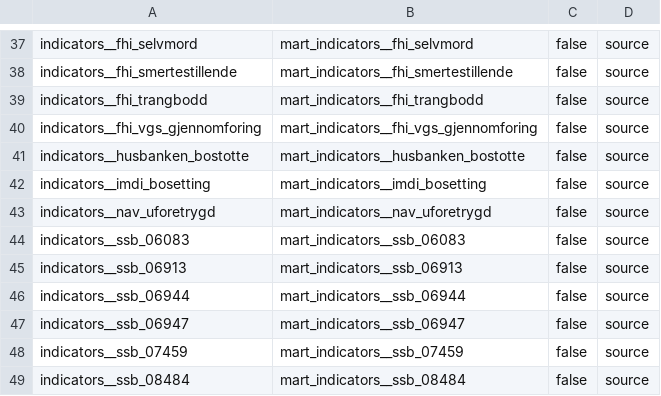
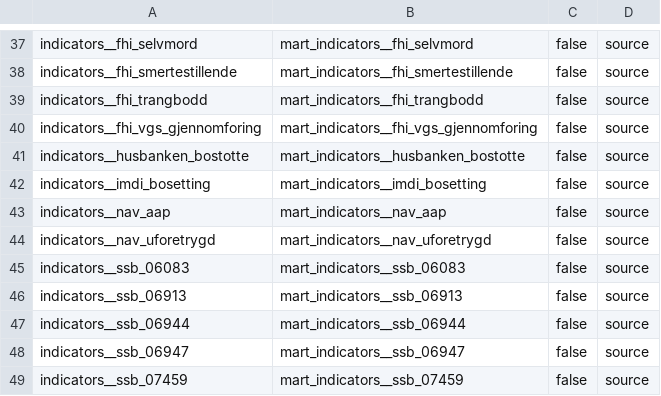
Before and after one commit to terchris/atlas, a CSV file: atlas-data/dbt/seeds/sources/api_v1_relations.csv, drawn as a sheet; only a part is shown, gaps mark what is left out; the shorter side is filled out with more unchanged rows; the diff names each change by its address in the sheet, - before the commit and + after, or states it on an @@ line.

```diff
--- a/atlas-data/dbt/seeds/sources/api_v1_relations.csv
+++ b/atlas-data/dbt/seeds/sources/api_v1_relations.csv
+row 43: indicators__nav_aap | mart_indicators__nav_aap | false | source
```
Also changed, not shown: atlas-data/dbt/seeds/sources/_sources_dimensions.csv, atlas-data/dbt/seeds/sources/_sources_manifest.csv, 30 other files.
